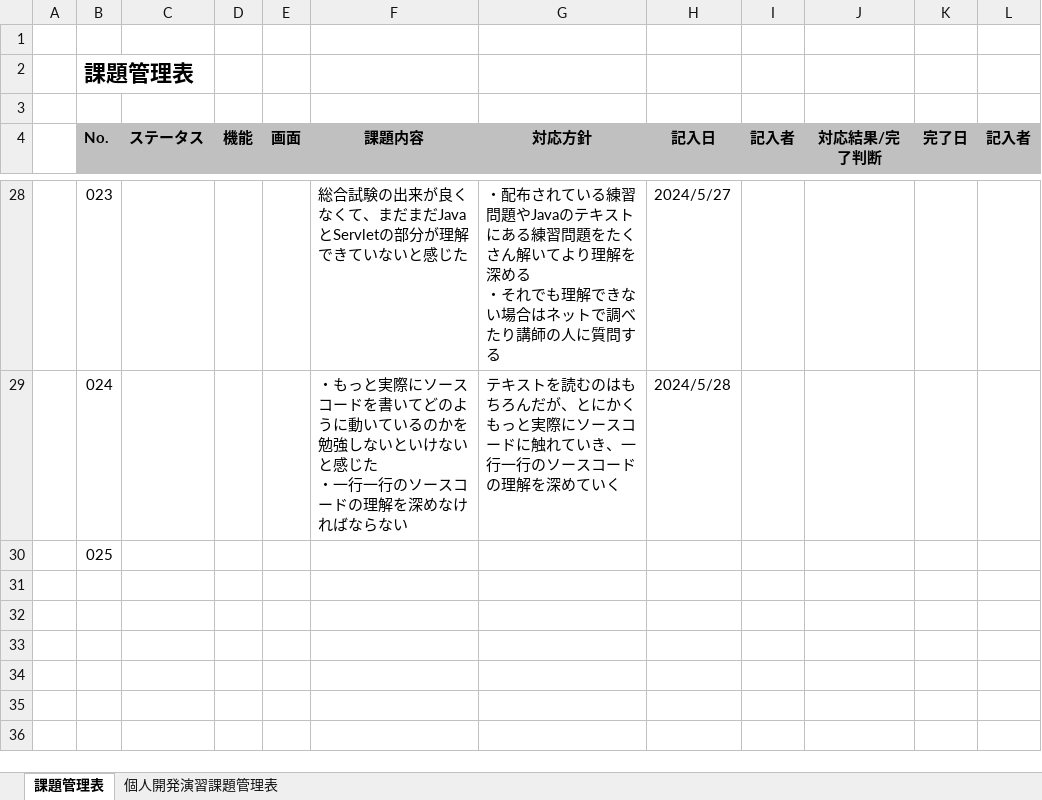
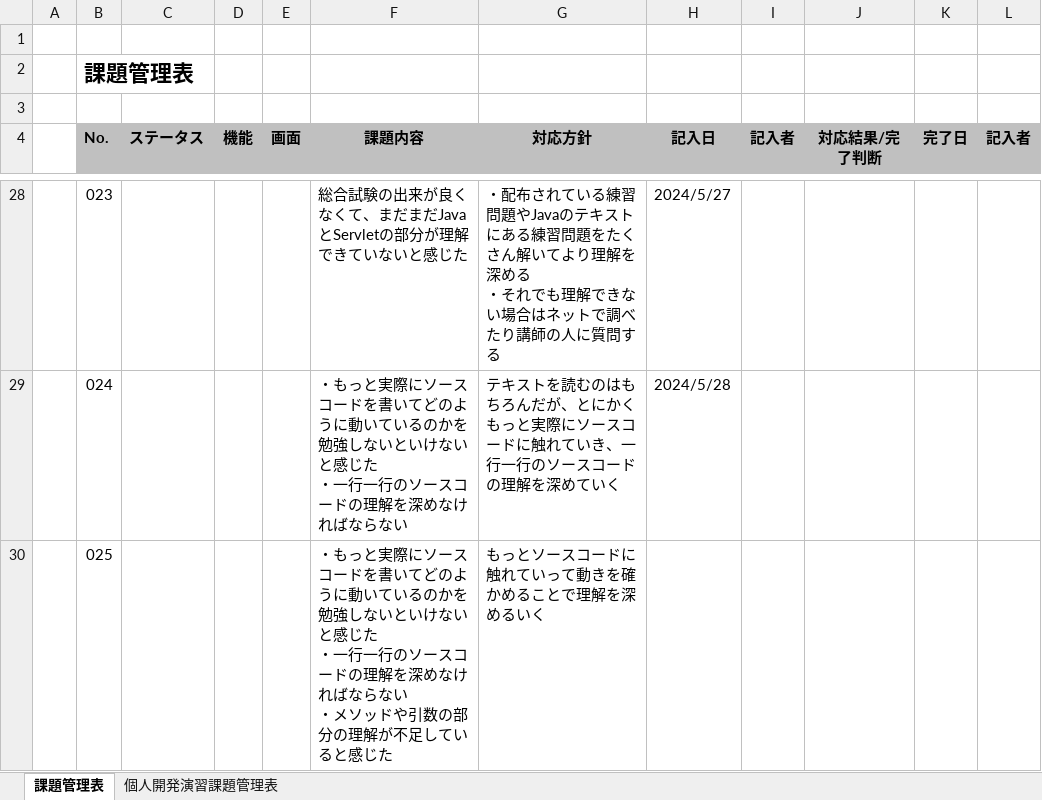
Before and after one commit to otareon/-documents, an Excel workbook: 07 ootareon 課題管理表.xlsx, sheet 課題管理表, drawn as a sheet; only a part is shown, gaps mark what is left out; values as stored, in another font and other column widths than the file's, no borders; ↵ is a line break in a cell; the diff names each change by its address in the sheet, - before the commit and + after, or states it on an @@ line.

Commit message:
目標、課題管理表の追加

```diff
--- a/07 ootareon 課題管理表.xlsx (sheet 課題管理表)
+++ b/07 ootareon 課題管理表.xlsx (sheet 課題管理表)
-F30 (課題内容): (empty)
+F30 (課題内容): ・もっと実際にソースコードを書いてどのように動いているのかを勉強しないといけないと感じた ↵ ・一行一行のソースコードの理解を深めなければならない ↵ ・メソッドや引数の部分の理解が不足していると感じた
-G30 (対応方針): (empty)
+G30 (対応方針): もっとソースコードに触れていって動きを確かめることで理解を深めるいく
```
Also changed, not shown: sheet 個人開発演習課題管理表, 07 ootareon 目標管理シート.xlsx.
